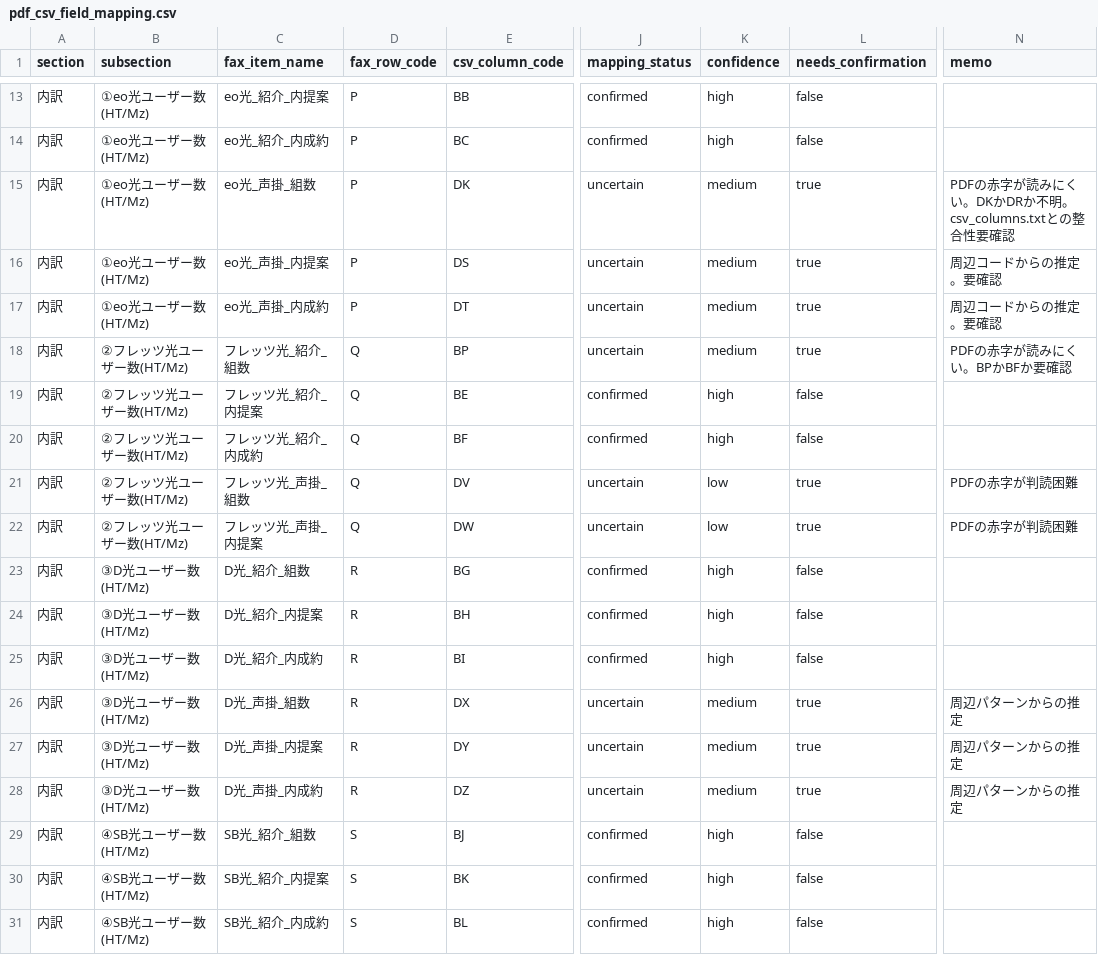
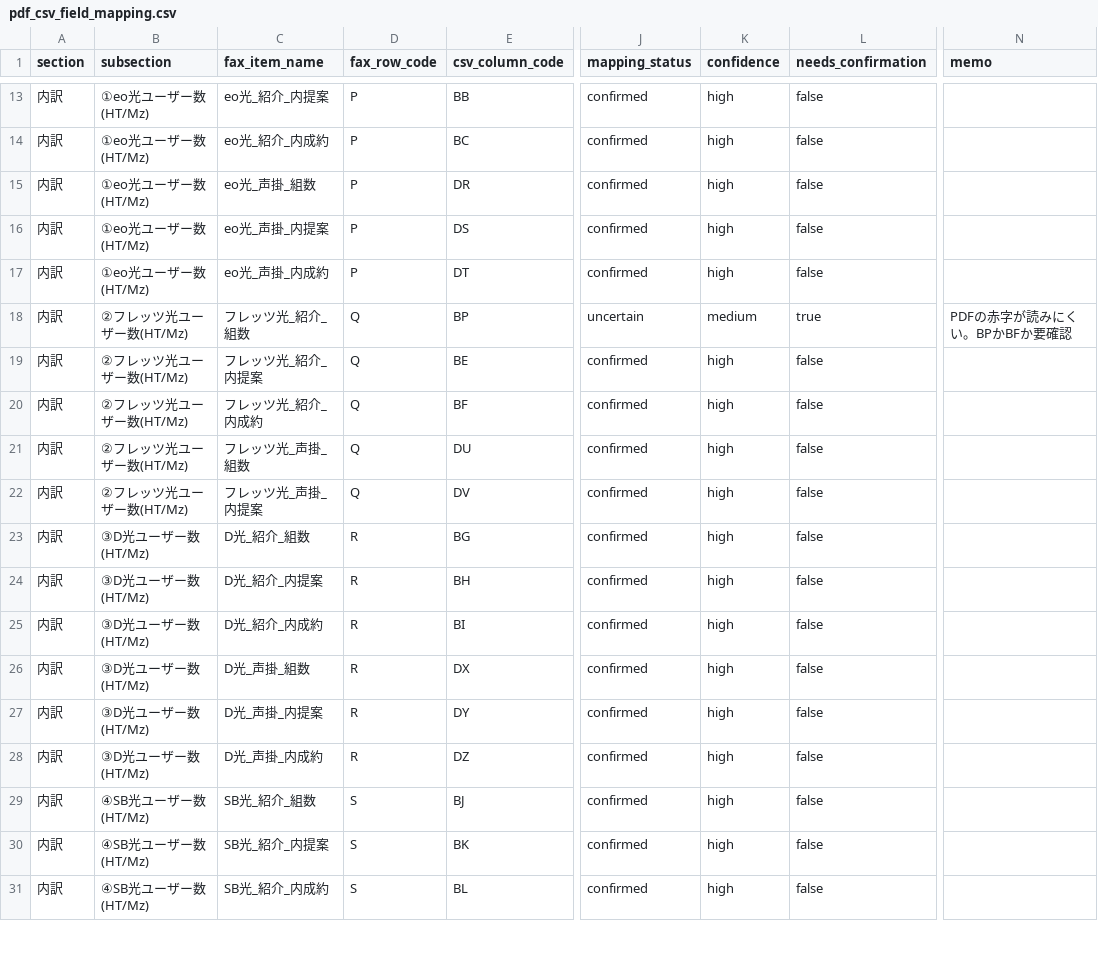
Before and after one commit to Morimakun/geo-mvp, a CSV file: data/master/pdf_csv_field_mapping.csv, drawn as a sheet; only a part is shown, gaps mark what is left out; the diff covers the shown part only; the diff names each change by its address in the sheet, - before the commit and + after, or states it on an @@ line.

```diff
--- a/data/master/pdf_csv_field_mapping.csv
+++ b/data/master/pdf_csv_field_mapping.csv
-E15 (csv_column_code): DK
+E15 (csv_column_code): DR
-J15:J17 (mapping_status): uncertain
+J15:J17 (mapping_status): confirmed
-K15:K17 (confidence): medium
+K15:K17 (confidence): high
-L15:L17 (needs_confirmation): true
+L15:L17 (needs_confirmation): false
-N15 (memo): PDFの赤字が読みにくい。DKかDRか不明。csv_columns.txtとの整合性要確認
+N15 (memo): (empty)
-N16:N17 (memo): 周辺コードからの推定。要確認
+N16:N17 (memo): (empty)
-E21 (csv_column_code): DV
+E21 (csv_column_code): DU
-J21:J22 (mapping_status): uncertain
+J21:J22 (mapping_status): confirmed
-K21:K22 (confidence): low
+K21:K22 (confidence): high
-L21:L22 (needs_confirmation): true
+L21:L22 (needs_confirmation): false
-N21:N22 (memo): PDFの赤字が判読困難
+N21:N22 (memo): (empty)
-E22 (csv_column_code): DW
+E22 (csv_column_code): DV
-J26:J28 (mapping_status): uncertain
+J26:J28 (mapping_status): confirmed
-K26:K28 (confidence): medium
+K26:K28 (confidence): high
-L26:L28 (needs_confirmation): true
+L26:L28 (needs_confirmation): false
-N26:N28 (memo): 周辺パターンからの推定
+N26:N28 (memo): (empty)
```
Also changed, not shown: 36 edited cells elsewhere in this file.
